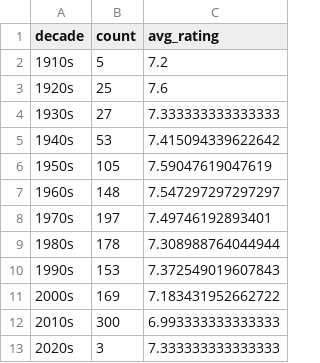
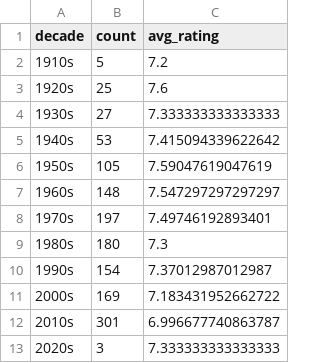
Before and after one commit to iain-moss/films, a CSV file: data/decade_breakdown.csv, drawn as a sheet.

```diff
--- a/data/decade_breakdown.csv
+++ b/data/decade_breakdown.csv
@@ -8,6 +8,6 @@ decade,count,avg_rating
 1970s,197,7.49746192893401
-1980s,178,7.308988764044944
-1990s,153,7.372549019607843
+1980s,180,7.3
+1990s,154,7.37012987012987
 2000s,169,7.183431952662722
-2010s,300,6.993333333333333
+2010s,301,6.996677740863787
 2020s,3,7.333333333333333
```
Also changed, not shown: data/dir_bar.csv, data/release_year.csv, 4 other files.
